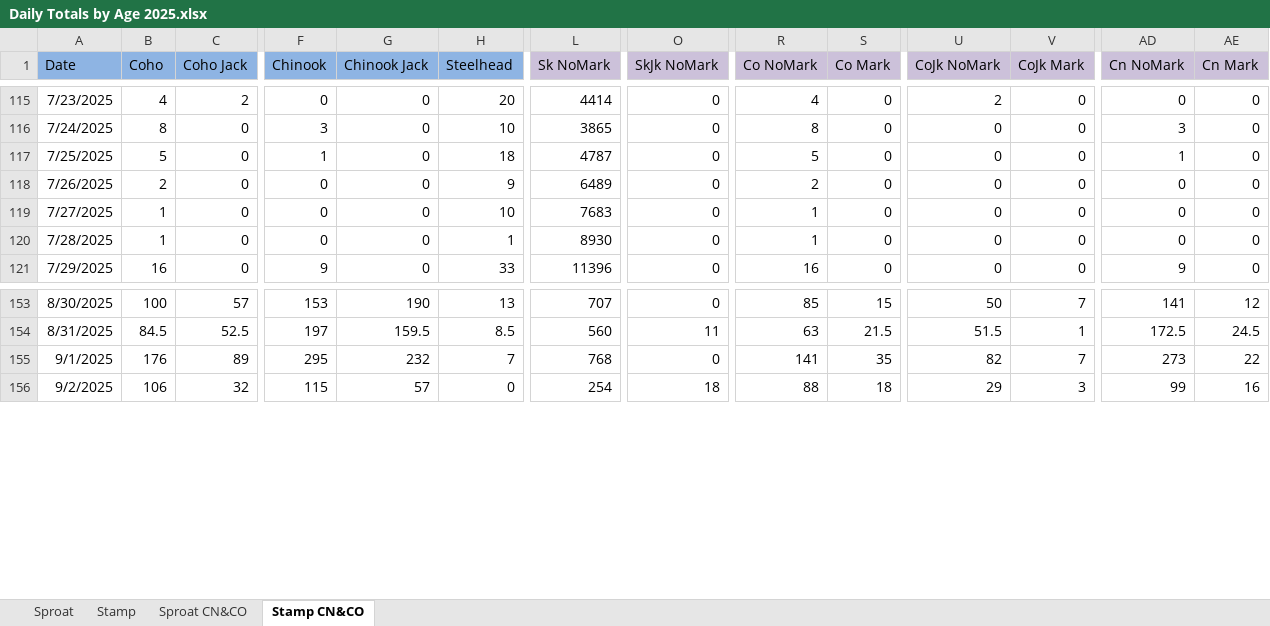
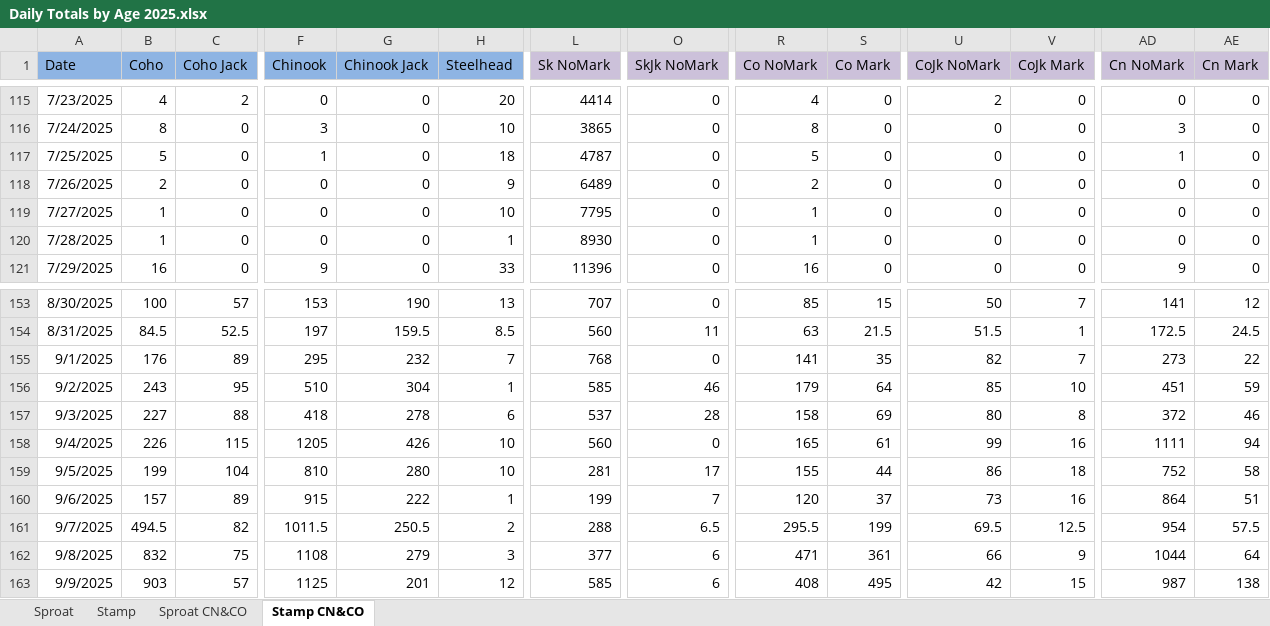
Before and after one commit to SCA-stock-assess/Somass-escapement-plots, an Excel workbook: End-of-season Historic escapement files/Daily Totals by Age 2025.xlsx, sheet Stamp CN&CO, drawn as a sheet; only a part is shown, gaps mark what is left out; values as stored, in another font and other column widths than the file's, no borders; rows hold the shown columns only; the diff covers the shown part only; the diff names each change by its address in the sheet, - before the commit and + after, or states it on an @@ line.

```diff
--- a/End-of-season Historic escapement files/Daily Totals by Age 2025.xlsx (sheet Stamp CN&CO)
+++ b/End-of-season Historic escapement files/Daily Totals by Age 2025.xlsx (sheet Stamp CN&CO)
-L119 (Sk NoMark): 7683
+L119 (Sk NoMark): 7795
-B156 (Coho): 106
+B156 (Coho): 243
-C156 (Coho Jack): 32
+C156 (Coho Jack): 95
-F156 (Chinook): 115
+F156 (Chinook): 510
-G156 (Chinook Jack): 57
+G156 (Chinook Jack): 304
-H156 (Steelhead): 0
+H156 (Steelhead): 1
-L156 (Sk NoMark): 254
+L156 (Sk NoMark): 585
-O156 (SkJk NoMark): 18
+O156 (SkJk NoMark): 46
-R156 (Co NoMark): 88
+R156 (Co NoMark): 179
-S156 (Co Mark): 18
+S156 (Co Mark): 64
-U156 (CoJk NoMark): 29
+U156 (CoJk NoMark): 85
-V156 (CoJk Mark): 3
+V156 (CoJk Mark): 10
-AD156 (Cn NoMark): 99
+AD156 (Cn NoMark): 451
-AE156 (Cn Mark): 16
+AE156 (Cn Mark): 59
+row 157: 9/3/2025 | 227 | 88 | 418 | 278 | 6 | 537 | 28 | 158 | 69 | 80 | 8 | 372 | 46
+row 158: 9/4/2025 | 226 | 115 | 1205 | 426 | 10 | 560 | 0 | 165 | 61 | 99 | 16 | 1111 | 94
+row 159: 9/5/2025 | 199 | 104 | 810 | 280 | 10 | 281 | 17 | 155 | 44 | 86 | 18 | 752 | 58
+row 160: 9/6/2025 | 157 | 89 | 915 | 222 | 1 | 199 | 7 | 120 | 37 | 73 | 16 | 864 | 51
+row 161: 9/7/2025 | 494.5 | 82 | 1011.5 | 250.5 | 2 | 288 | 6.5 | 295.5 | 199 | 69.5 | 12.5 | 954 | 57.5
+row 162: 9/8/2025 | 832 | 75 | 1108 | 279 | 3 | 377 | 6 | 471 | 361 | 66 | 9 | 1044 | 64
+row 163: 9/9/2025 | 903 | 57 | 1125 | 201 | 12 | 585 | 6 | 408 | 495 | 42 | 15 | 987 | 138
```
Also changed, not shown: 20 edited cells elsewhere in this sheet, sheet Stamp, sheet Sproat, sheet Sproat CN&CO, 1 other file.
